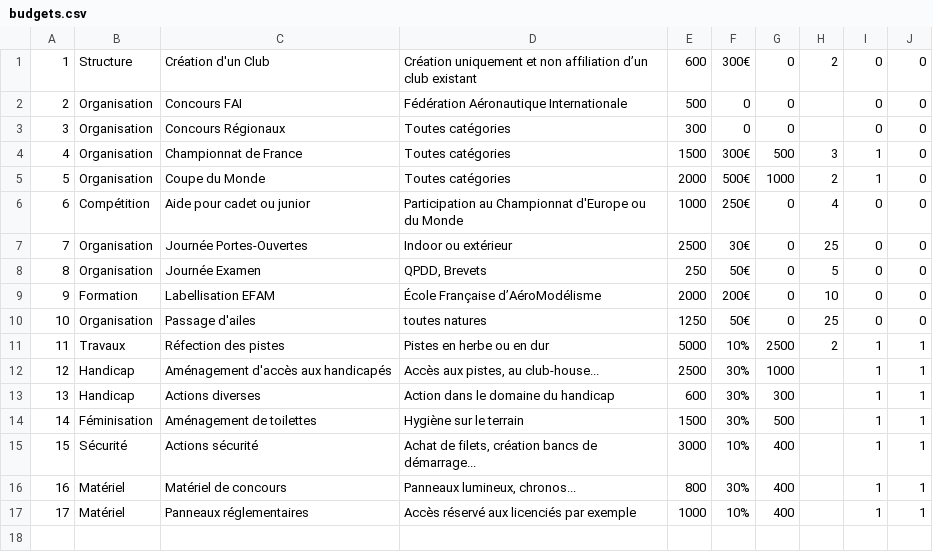
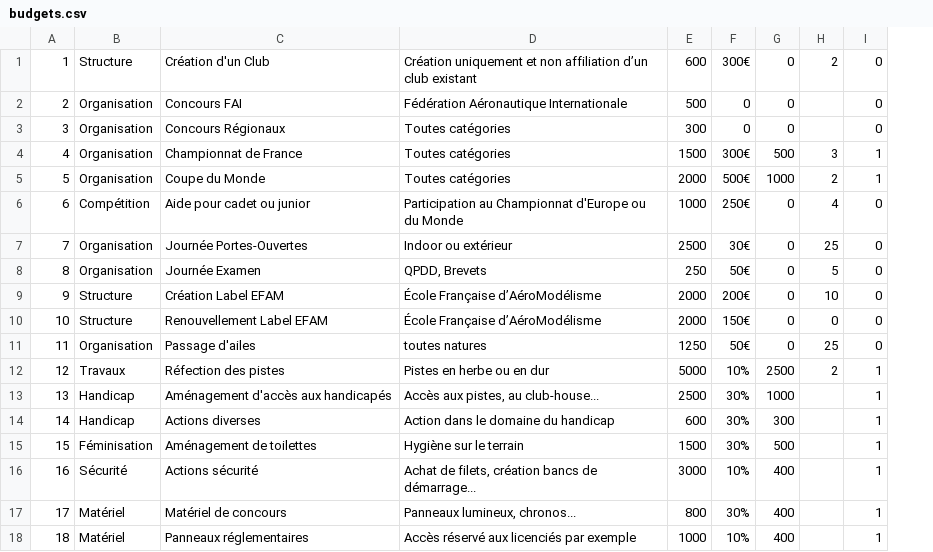
Before and after one commit to mipel85/MyDevs, a CSV file: financial/data/budgets.csv, drawn as a sheet; removed rows and columns are numbered as before the commit, all else as after; the diff names each change by its address in the sheet, - before the commit and + after, or states it on an @@ line.

Commit message:
[MAJ] budgets.csv add efam

```diff
--- a/financial/data/budgets.csv
+++ b/financial/data/budgets.csv
-column J, rows 1-17: 0 | 0 | 0 | 0 | 0 | 0 | 0 | 0 | 0 | 0 | 1 | 1 | 1 | 1 | 1 | 1 | 1
-B9: Formation
+B9: Structure
-C9: Labellisation EFAM
+C9: Création Label EFAM
+row 10: 10 | Structure | Renouvellement Label EFAM | École Française d’AéroModélisme | 2000 | 150€ | 0 | 0 | 0
@@ column A renumbered from row 11 down @@
```
